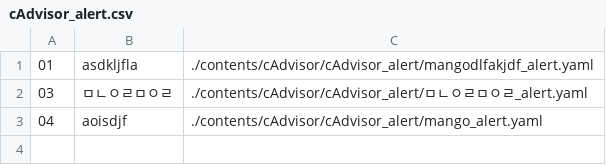
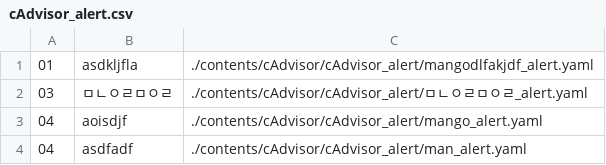
Before and after one commit to NexClipper/exporterhub.io, a CSV file: contents/cAdvisor/cAdvisor_alert/cAdvisor_alert.csv, drawn as a sheet; the diff names each change by its address in the sheet, - before the commit and + after, or states it on an @@ line.

Commit message:
wip

```diff
--- a/contents/cAdvisor/cAdvisor_alert/cAdvisor_alert.csv
+++ b/contents/cAdvisor/cAdvisor_alert/cAdvisor_alert.csv
+row 4: 04 | asdfadf | ./contents/cAdvisor/cAdvisor_alert/man_alert.yaml
```
